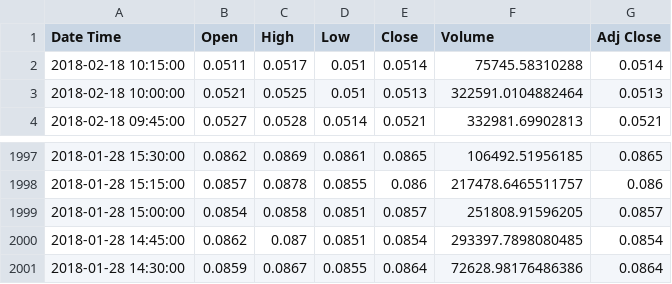
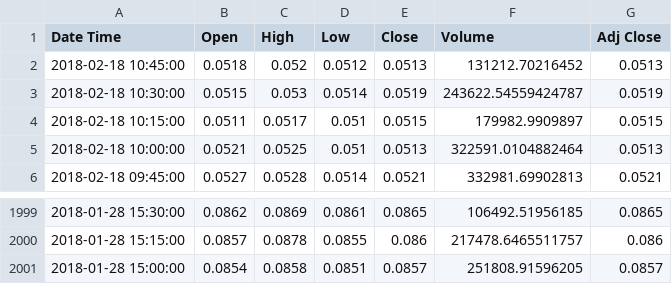
Before and after one commit to cxn945/PyAlgoTrade-Huobi, a CSV file: RegressionTest/2000.csv, drawn as a sheet; only a part is shown, gaps mark what is left out.

```diff
--- a/RegressionTest/2000.csv
+++ b/RegressionTest/2000.csv
@@ -1,3 +1,5 @@
 Date Time,Open,High,Low,Close,Volume,Adj Close
-2018-02-18 10:15:00,0.0511,0.0517,0.051,0.0514,75745.58310288,0.0514
+2018-02-18 10:45:00,0.0518,0.052,0.0512,0.0513,131212.70216452,0.0513
+2018-02-18 10:30:00,0.0515,0.053,0.0514,0.0519,243622.54559424787,0.0519
+2018-02-18 10:15:00,0.0511,0.0517,0.051,0.0515,179982.9909897,0.0515
 2018-02-18 10:00:00,0.0521,0.0525,0.051,0.0513,322591.0104882464,0.0513
@@ -1999,3 +2001 @@ Date Time,Open,High,Low,Close,Volume,Adj Close
 2018-01-28 15:00:00,0.0854,0.0858,0.0851,0.0857,251808.91596205,0.0857
-2018-01-28 14:45:00,0.0862,0.087,0.0851,0.0854,293397.7898080485,0.0854
-2018-01-28 14:30:00,0.0859,0.0867,0.0855,0.0864,72628.98176486386,0.0864
```
Also changed, not shown: 3 other files.
